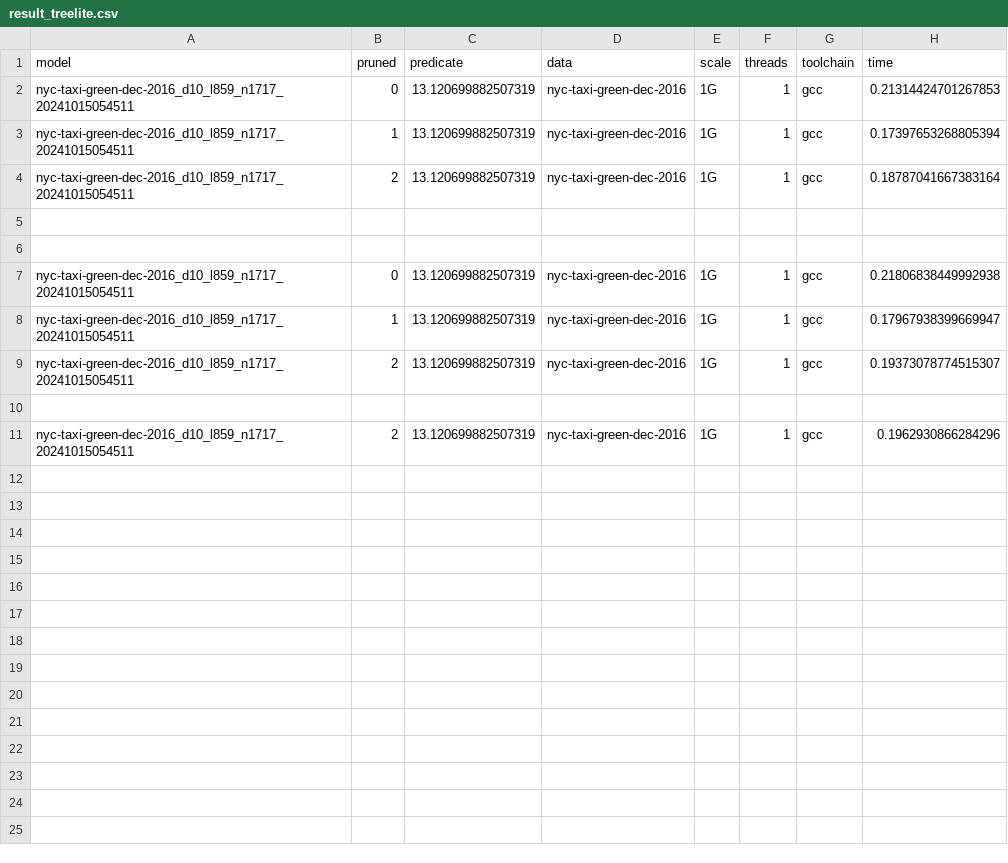
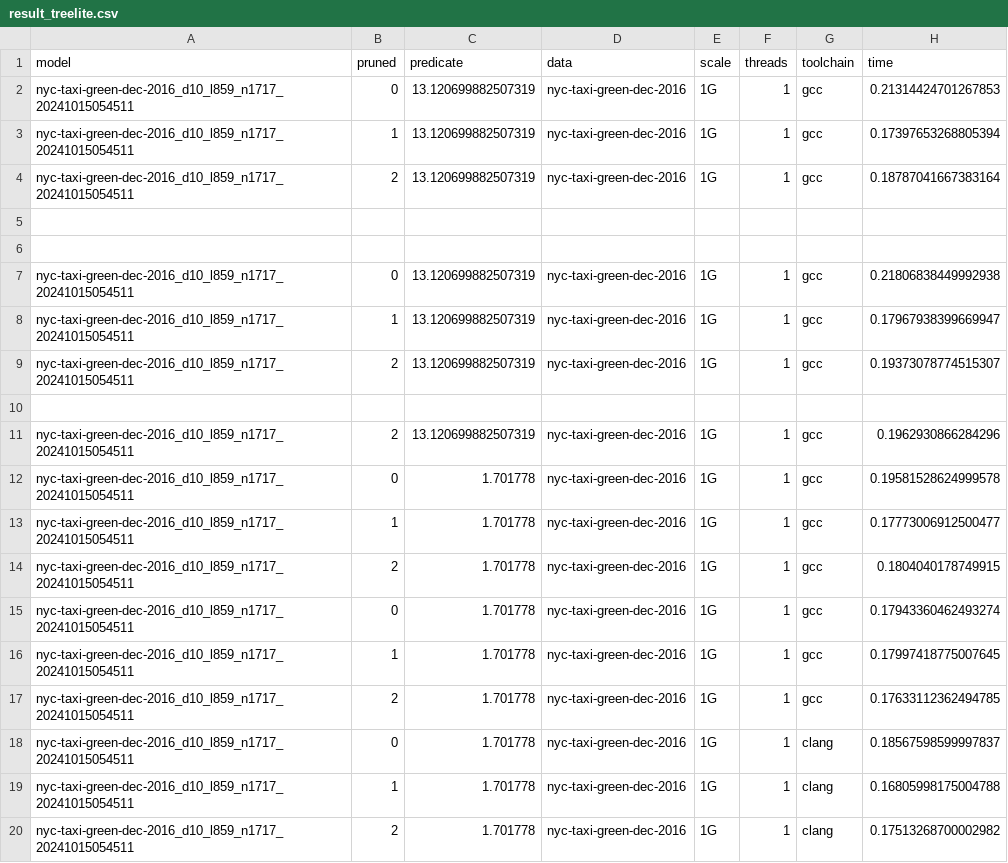
Before and after one commit to joker-star-l/ml_predicate, a CSV file: TreeLiteTest/result_treelite.csv, drawn as a sheet; the diff names each change by its address in the sheet, - before the commit and + after, or states it on an @@ line.

Commit message:
Add df2rf.py, treelite_test.sh

```diff
--- a/TreeLiteTest/result_treelite.csv
+++ b/TreeLiteTest/result_treelite.csv
+row 12: nyc-taxi-green-dec-2016_d10_l859_n1717_20241015054511 | 0 | 1.701778 | nyc-taxi-green-dec-2016 | 1G | 1 | gcc | 0.19581528624999578
+row 13: nyc-taxi-green-dec-2016_d10_l859_n1717_20241015054511 | 1 | 1.701778 | nyc-taxi-green-dec-2016 | 1G | 1 | gcc | 0.17773006912500477
+row 14: nyc-taxi-green-dec-2016_d10_l859_n1717_20241015054511 | 2 | 1.701778 | nyc-taxi-green-dec-2016 | 1G | 1 | gcc | 0.1804040178749915
+row 15: nyc-taxi-green-dec-2016_d10_l859_n1717_20241015054511 | 0 | 1.701778 | nyc-taxi-green-dec-2016 | 1G | 1 | gcc | 0.17943360462493274
+row 16: nyc-taxi-green-dec-2016_d10_l859_n1717_20241015054511 | 1 | 1.701778 | nyc-taxi-green-dec-2016 | 1G | 1 | gcc | 0.17997418775007645
+row 17: nyc-taxi-green-dec-2016_d10_l859_n1717_20241015054511 | 2 | 1.701778 | nyc-taxi-green-dec-2016 | 1G | 1 | gcc | 0.17633112362494785
+row 18: nyc-taxi-green-dec-2016_d10_l859_n1717_20241015054511 | 0 | 1.701778 | nyc-taxi-green-dec-2016 | 1G | 1 | clang | 0.18567598599997837
+row 19: nyc-taxi-green-dec-2016_d10_l859_n1717_20241015054511 | 1 | 1.701778 | nyc-taxi-green-dec-2016 | 1G | 1 | clang | 0.16805998175004788
+row 20: nyc-taxi-green-dec-2016_d10_l859_n1717_20241015054511 | 2 | 1.701778 | nyc-taxi-green-dec-2016 | 1G | 1 | clang | 0.17513268700002982
```
Also changed, not shown: 4 other files.
